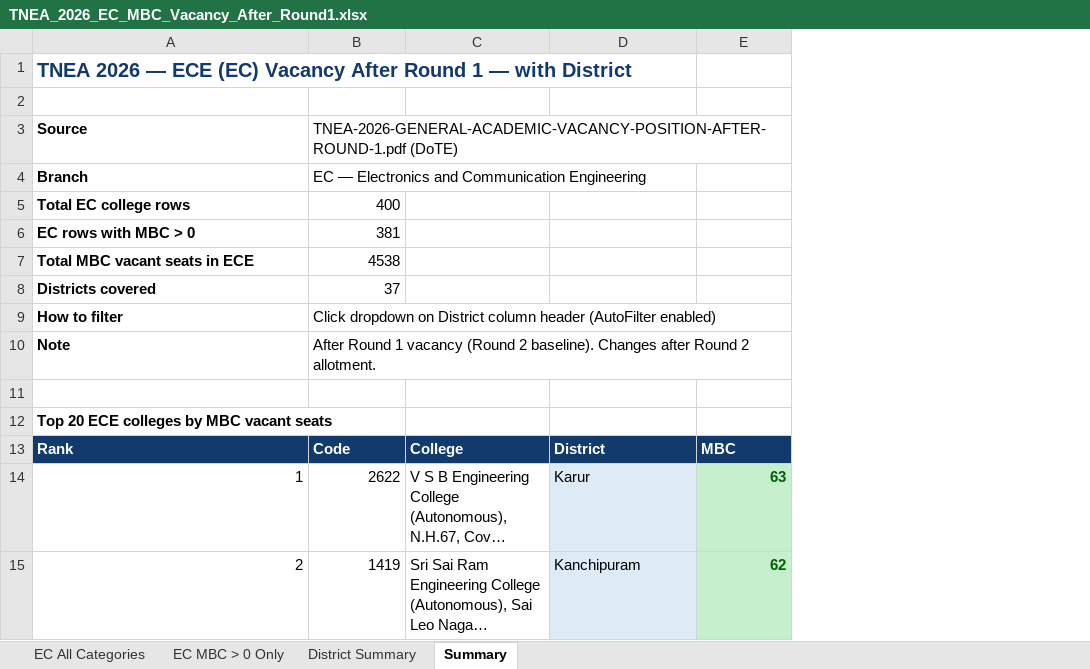
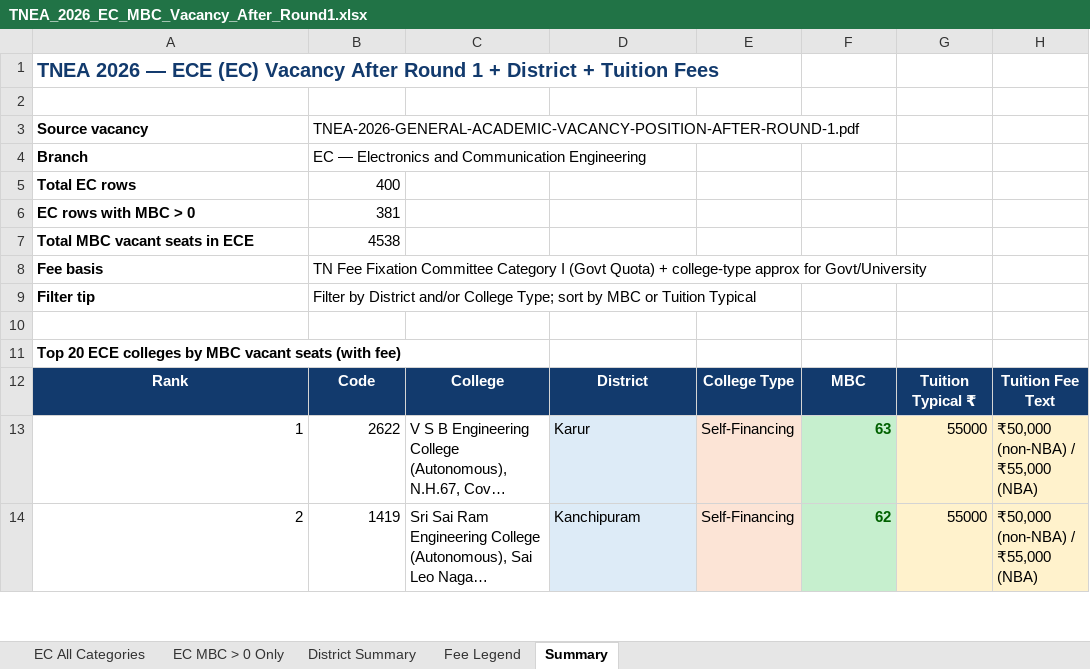
Before and after one commit to pandiancn-g/app001, an Excel workbook: docs/TNEA_2026_EC_MBC_Vacancy_After_Round1.xlsx, sheet Summary, drawn as a sheet; only a part is shown; long unchanged cells end in …; values as stored, in another font and other column widths than the file's, no borders; removed rows and columns are numbered as before the commit, all else as after; the diff names each change by its address in the sheet, - before the commit and + after, or states it on an @@ line.

```diff
--- a/docs/TNEA_2026_EC_MBC_Vacancy_After_Round1.xlsx (sheet Summary)
+++ b/docs/TNEA_2026_EC_MBC_Vacancy_After_Round1.xlsx (sheet Summary)
+sheet tab: Fee Legend
+column E, rows 12-14: College Type | Self-Financing | Self-Financing
+column G, rows 12-14: Tuition Typical ₹ | 55000 | 55000
+column H, rows 12-14: Tuition Fee Text | ₹50,000 (non-NBA) / ₹55,000 (NBA) | ₹50,000 (non-NBA) / ₹55,000 (NBA)
@@ column A renumbered between rows 1 and 11 @@
-B3: TNEA-2026-GENERAL-ACADEMIC-VACANCY-POSITION-AFTER-ROUND-1.pdf (DoTE)
+B3: TNEA-2026-GENERAL-ACADEMIC-VACANCY-POSITION-AFTER-ROUND-1.pdf
-B8: 37
+B8: TN Fee Fixation Committee Category I (Govt Quota) + college-type approx for Govt/University
-B9: Click dropdown on District column header (AutoFilter enabled)
+B9: Filter by District and/or College Type; sort by MBC or Tuition Typical
-row 10: Note | After Round 1 vacancy (Round 2 baseline). Changes after Round 2 allotment.
-A12:D12 alignment: left
+A12:D12 alignment: center
-F12 alignment: left
+F12 alignment: center
```
Also changed, not shown: sheet District Summary, sheet EC All Categories, sheet EC MBC > 0 Only, TNEA_2026_EC_MBC_Vacancy_After_Round1.xlsx.
